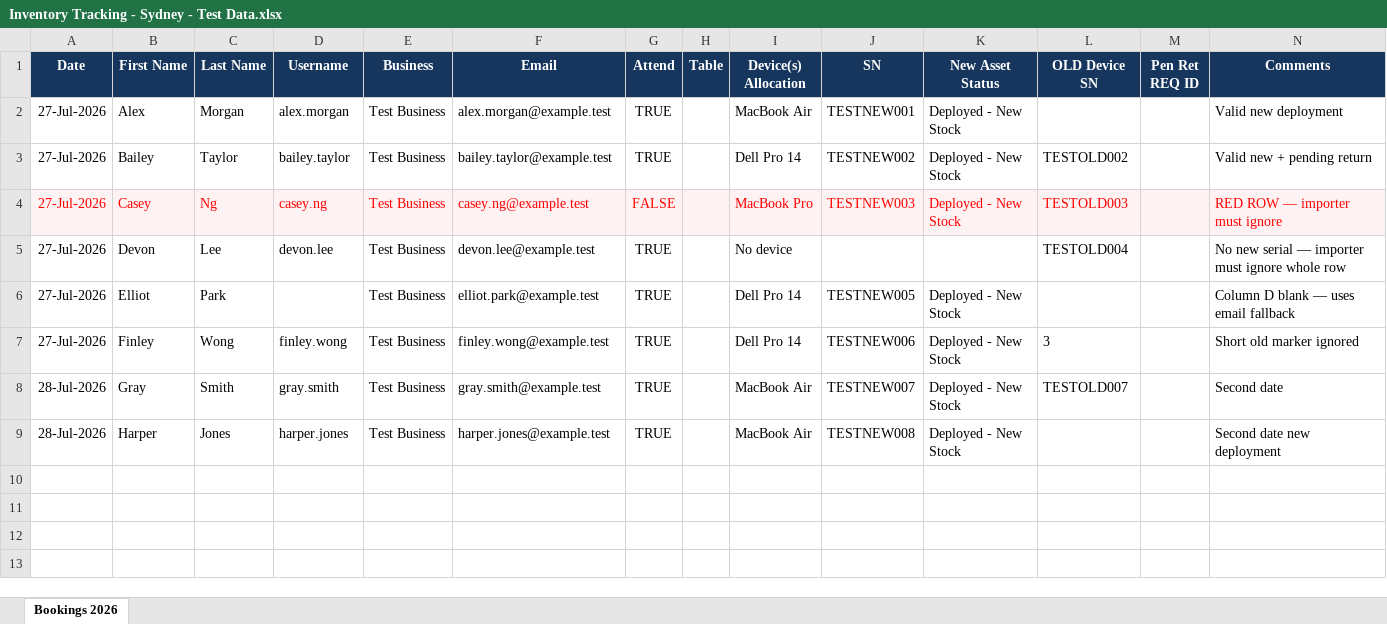
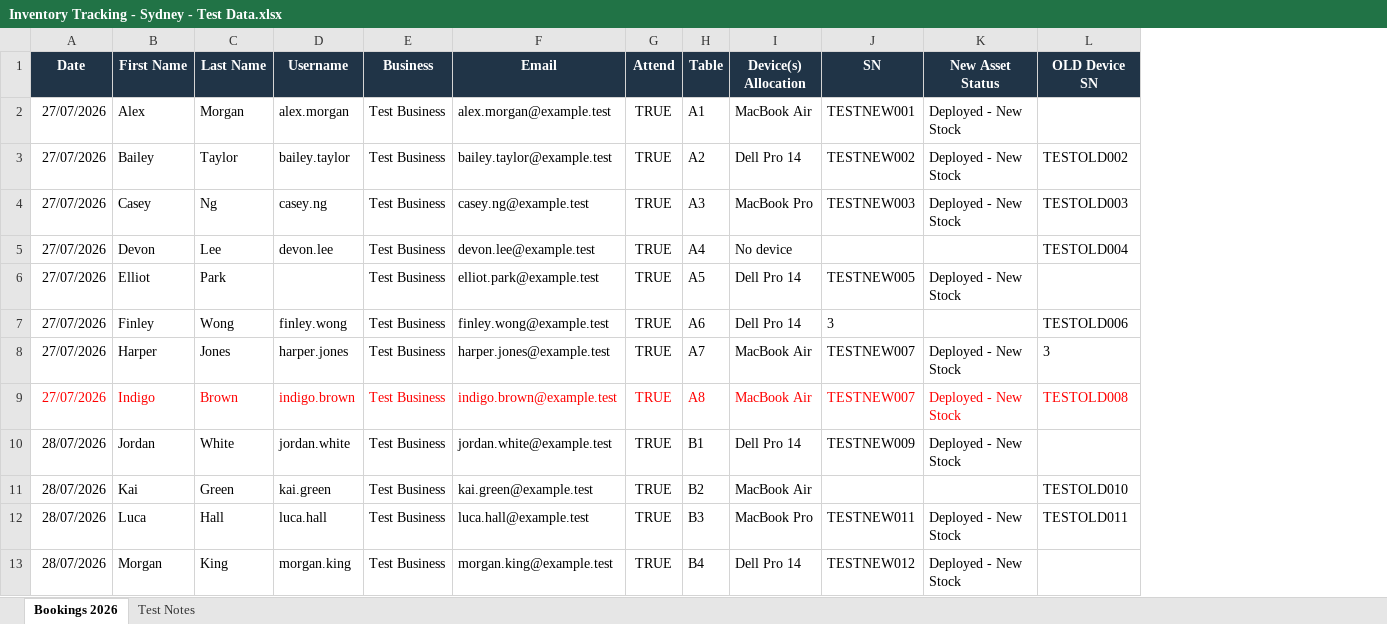
Before and after one commit to ryankontos/auto-eudm, an Excel workbook: samples/Inventory Tracking - Sydney - Test Data.xlsx, sheet Bookings 2026, drawn as a sheet; values as stored, in another font and other column widths than the file's, no borders; table styles not drawn; removed rows and columns are numbered as before the commit, all else as after; ↵ is a line break in a cell; the diff names each change by its address in the sheet, - before the commit and + after, or states it on an @@ line.

```diff
--- a/samples/Inventory Tracking - Sydney - Test Data.xlsx (sheet Bookings 2026)
+++ b/samples/Inventory Tracking - Sydney - Test Data.xlsx (sheet Bookings 2026)
+sheet tab: Test Notes
-column M (Pen Ret REQ ID), empty
-column N (Comments), rows 2-7: Valid new deployment | Valid new + pending return | RED ROW — importer must ignore | No new serial — importer must ignore whole row | Column D blank — uses email fallback | Short old marker ignored; row 9: Second date new deployment
-I1: Device(s) ↵ Allocation
+I1: Device(s) Allocation
-A2:A7 (Date): 27-Jul-2026
+A2:A7 (Date): 27/07/2026
-H2 (Table): (empty)
+H2 (Table): A1
-H3 (Table): (empty)
+H3 (Table): A2
-A4:L4 fill: #FFF2F2
+A4:L4 fill: none
-A4:G4 text colour: #FF0000
+A4:G4 text colour: black
-G4 (Attend): FALSE
+G4 (Attend): TRUE
-H4 (Table): (empty)
+H4 (Table): A3
-I4:L4 text colour: #FF0000
+I4:L4 text colour: black
-H5 (Table): (empty)
+H5 (Table): A4
-H6 (Table): (empty)
+H6 (Table): A5
-H7 (Table): (empty)
+H7 (Table): A6
-J7 (SN): TESTNEW006
+J7 (SN): 3
-K7 (New Asset Status): Deployed - New Stock
+K7 (New Asset Status): (empty)
-L7 (OLD Device SN): 3
+L7 (OLD Device SN): TESTOLD006
-row 8: 28-Jul-2026 | Gray | Smith | gray.smith | Test Business | gray.smith@example.test | TRUE |  | MacBook Air | TESTNEW007 | Deployed - New Stock | TESTOLD007 |  | Second date
-A8 (Date): 28-Jul-2026
+A8 (Date): 27/07/2026
-H8 (Table): (empty)
+H8 (Table): A7
-J8 (SN): TESTNEW008
+J8 (SN): TESTNEW007
-L8 (OLD Device SN): (empty)
+L8 (OLD Device SN): 3
+row 9: 27/07/2026 | Indigo | Brown | indigo.brown | Test Business | indigo.brown@example.test | TRUE | A8 | MacBook Air | TESTNEW007 | Deployed - New Stock | TESTOLD008
+row 10: 28/07/2026 | Jordan | White | jordan.white | Test Business | jordan.white@example.test | TRUE | B1 | Dell Pro 14 | TESTNEW009 | Deployed - New Stock
+row 11: 28/07/2026 | Kai | Green | kai.green | Test Business | kai.green@example.test | TRUE | B2 | MacBook Air |  |  | TESTOLD010
+row 12: 28/07/2026 | Luca | Hall | luca.hall | Test Business | luca.hall@example.test | TRUE | B3 | MacBook Pro | TESTNEW011 | Deployed - New Stock | TESTOLD011
+row 13: 28/07/2026 | Morgan | King | morgan.king | Test Business | morgan.king@example.test | TRUE | B4 | Dell Pro 14 | TESTNEW012 | Deployed - New Stock
```
Also changed, not shown: 18 other files.
